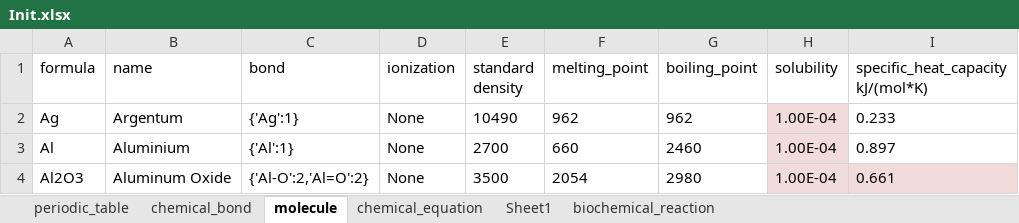
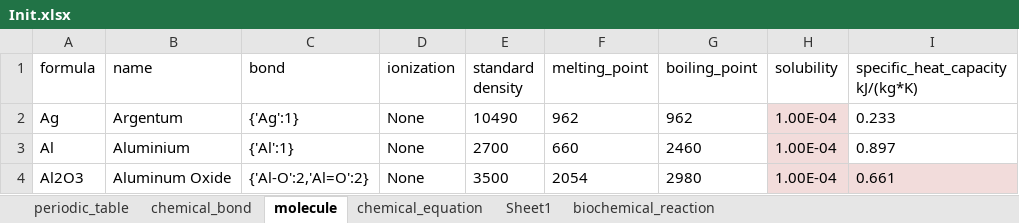
Before and after one commit to WilenWu/Marvel, an Excel workbook: Init.xlsx, sheet molecule, drawn as a sheet; only a part is shown; values as stored, in another font and other column widths than the file's, no borders; the diff names each change by its address in the sheet, - before the commit and + after, or states it on an @@ line.

```diff
--- a/Init.xlsx (sheet molecule)
+++ b/Init.xlsx (sheet molecule)
-I1: specific_heat_capacity kJ/(mol*K)
+I1: specific_heat_capacity kJ/(kg*K)
```
Also changed, not shown: 2 other files.
